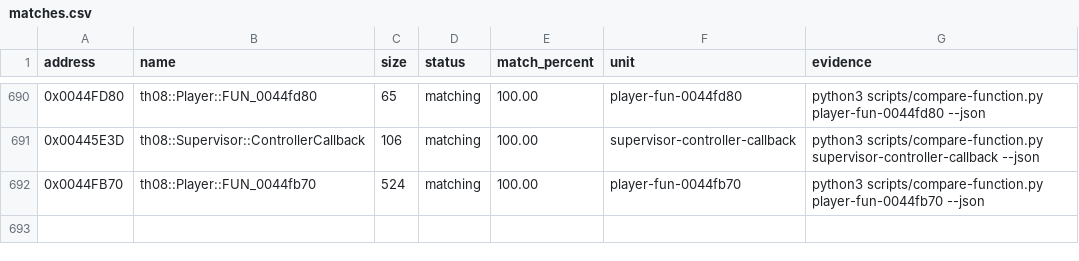
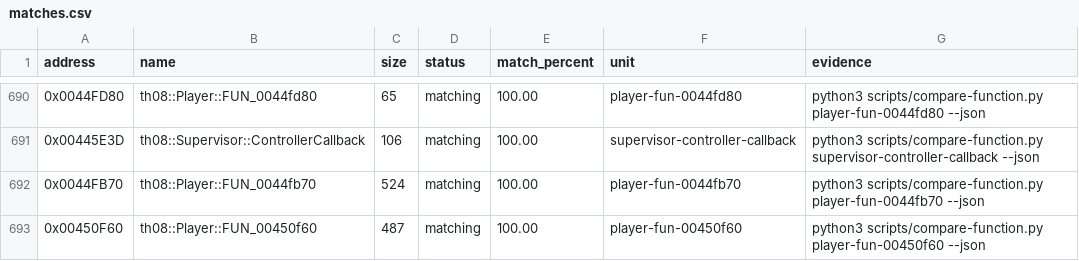
Before and after one commit to N0zoM1z0/th08, a CSV file: config/matches.csv, drawn as a sheet; only a part is shown, gaps mark what is left out.

Commit message:
gpt-web: exact player shot table spawn

```diff
--- a/config/matches.csv
+++ b/config/matches.csv
@@ -692 +692,2 @@ address,name,size,status,match_percent,unit,evidence
 0x0044FB70,th08::Player::FUN_0044fb70,524,matching,100.00,player-fun-0044fb70,python3 scripts/compare-function.py player-fun-0044fb70 --json
+0x00450F60,th08::Player::FUN_00450f60,487,matching,100.00,player-fun-00450f60,python3 scripts/compare-function.py player-fun-00450f60 --json
```
Also changed, not shown: config/implemented.csv, 5 other files.
